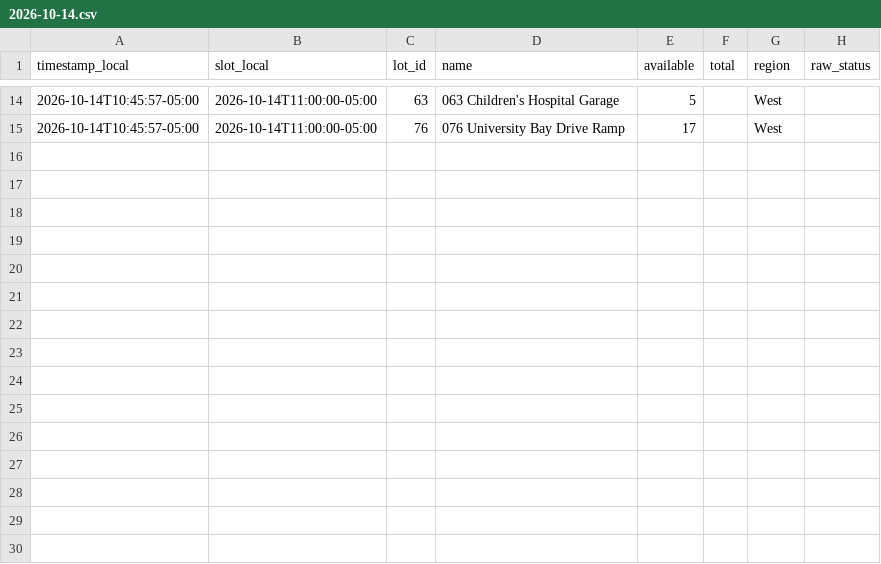
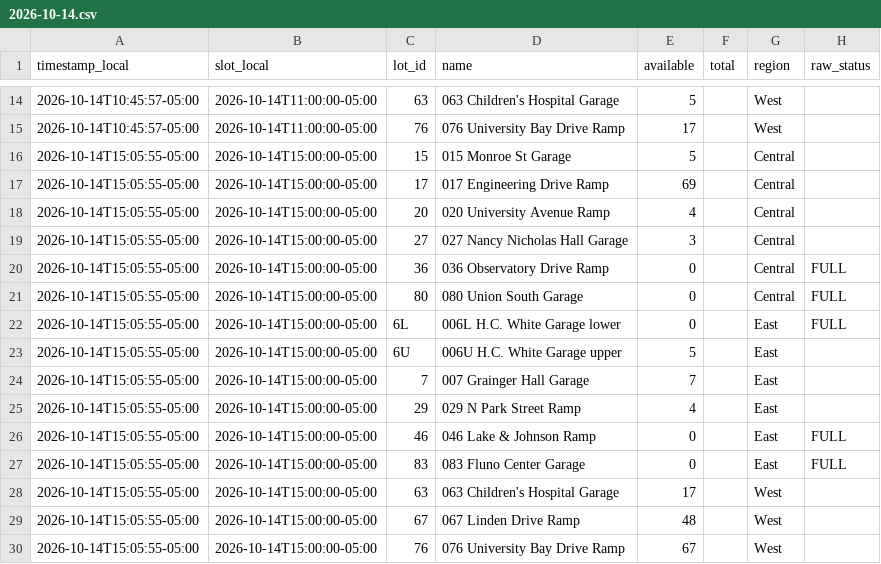
Before and after one commit to BillWan-zzzyyy/RampAvaiability, a CSV file: data/2026-10-14.csv, drawn as a sheet; only a part is shown, gaps mark what is left out; the diff names each change by its address in the sheet, - before the commit and + after, or states it on an @@ line.

```diff
--- a/data/2026-10-14.csv
+++ b/data/2026-10-14.csv
+row 16: 2026-10-14T15:05:55-05:00 | 2026-10-14T15:00:00-05:00 | 15 | 015 Monroe St Garage | 5 |  | Central
+row 17: 2026-10-14T15:05:55-05:00 | 2026-10-14T15:00:00-05:00 | 17 | 017 Engineering Drive Ramp | 69 |  | Central
+row 18: 2026-10-14T15:05:55-05:00 | 2026-10-14T15:00:00-05:00 | 20 | 020 University Avenue Ramp | 4 |  | Central
+row 19: 2026-10-14T15:05:55-05:00 | 2026-10-14T15:00:00-05:00 | 27 | 027 Nancy Nicholas Hall Garage | 3 |  | Central
+row 20: 2026-10-14T15:05:55-05:00 | 2026-10-14T15:00:00-05:00 | 36 | 036 Observatory Drive Ramp | 0 |  | Central | FULL
+row 21: 2026-10-14T15:05:55-05:00 | 2026-10-14T15:00:00-05:00 | 80 | 080 Union South Garage | 0 |  | Central | FULL
+row 22: 2026-10-14T15:05:55-05:00 | 2026-10-14T15:00:00-05:00 | 6L | 006L H.C. White Garage lower | 0 |  | East | FULL
+row 23: 2026-10-14T15:05:55-05:00 | 2026-10-14T15:00:00-05:00 | 6U | 006U H.C. White Garage upper | 5 |  | East
+row 24: 2026-10-14T15:05:55-05:00 | 2026-10-14T15:00:00-05:00 | 7 | 007 Grainger Hall Garage | 7 |  | East
+row 25: 2026-10-14T15:05:55-05:00 | 2026-10-14T15:00:00-05:00 | 29 | 029 N Park Street Ramp | 4 |  | East
+row 26: 2026-10-14T15:05:55-05:00 | 2026-10-14T15:00:00-05:00 | 46 | 046 Lake & Johnson Ramp | 0 |  | East | FULL
+row 27: 2026-10-14T15:05:55-05:00 | 2026-10-14T15:00:00-05:00 | 83 | 083 Fluno Center Garage | 0 |  | East | FULL
+row 28: 2026-10-14T15:05:55-05:00 | 2026-10-14T15:00:00-05:00 | 63 | 063 Children's Hospital Garage | 17 |  | West
+row 29: 2026-10-14T15:05:55-05:00 | 2026-10-14T15:00:00-05:00 | 67 | 067 Linden Drive Ramp | 48 |  | West
+row 30: 2026-10-14T15:05:55-05:00 | 2026-10-14T15:00:00-05:00 | 76 | 076 University Bay Drive Ramp | 67 |  | West
```
